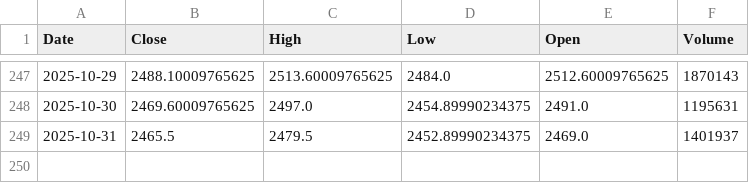
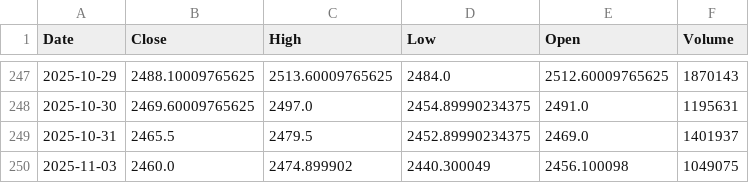
Before and after one commit to darshan15062002/ai-Trader, a CSV file: data/HINDUNILVR.csv, drawn as a sheet; only a part is shown, gaps mark what is left out; the diff names each change by its address in the sheet, - before the commit and + after, or states it on an @@ line.

```diff
--- a/data/HINDUNILVR.csv
+++ b/data/HINDUNILVR.csv
+row 250: 2025-11-03 | 2460.0 | 2474.899902 | 2440.300049 | 2456.100098 | 1049075
```
Also changed, not shown: data/HDFCBANK.csv, data/ICICIBANK.csv, 6 other files.
